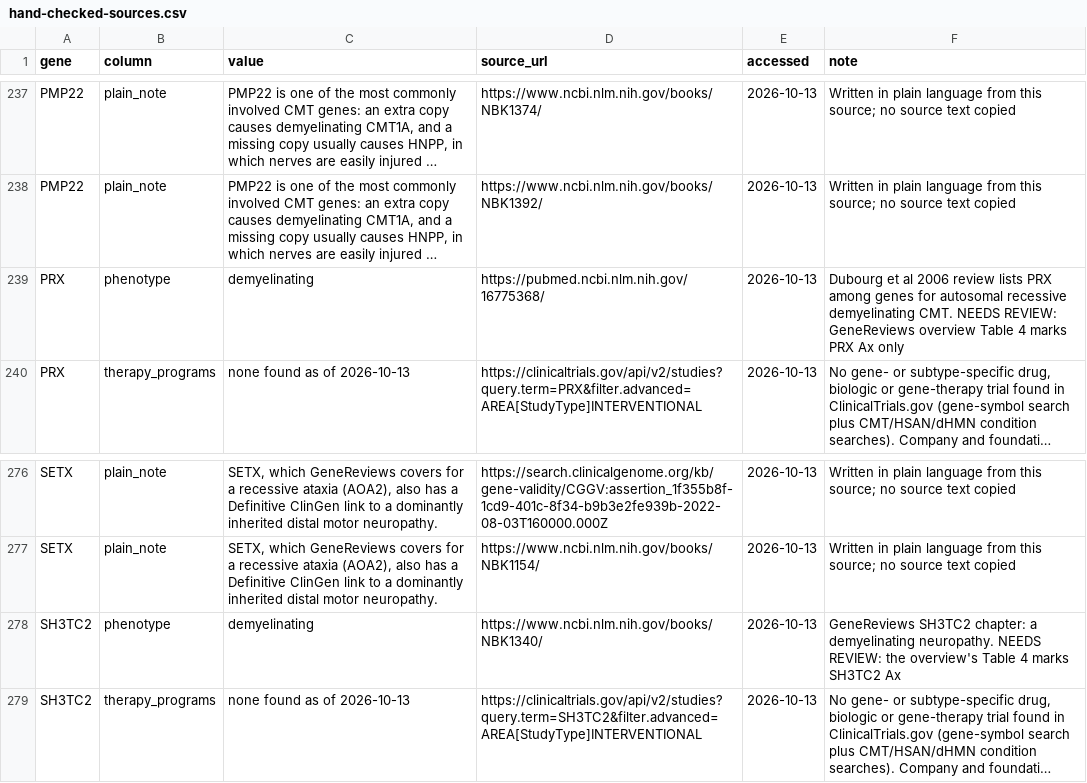
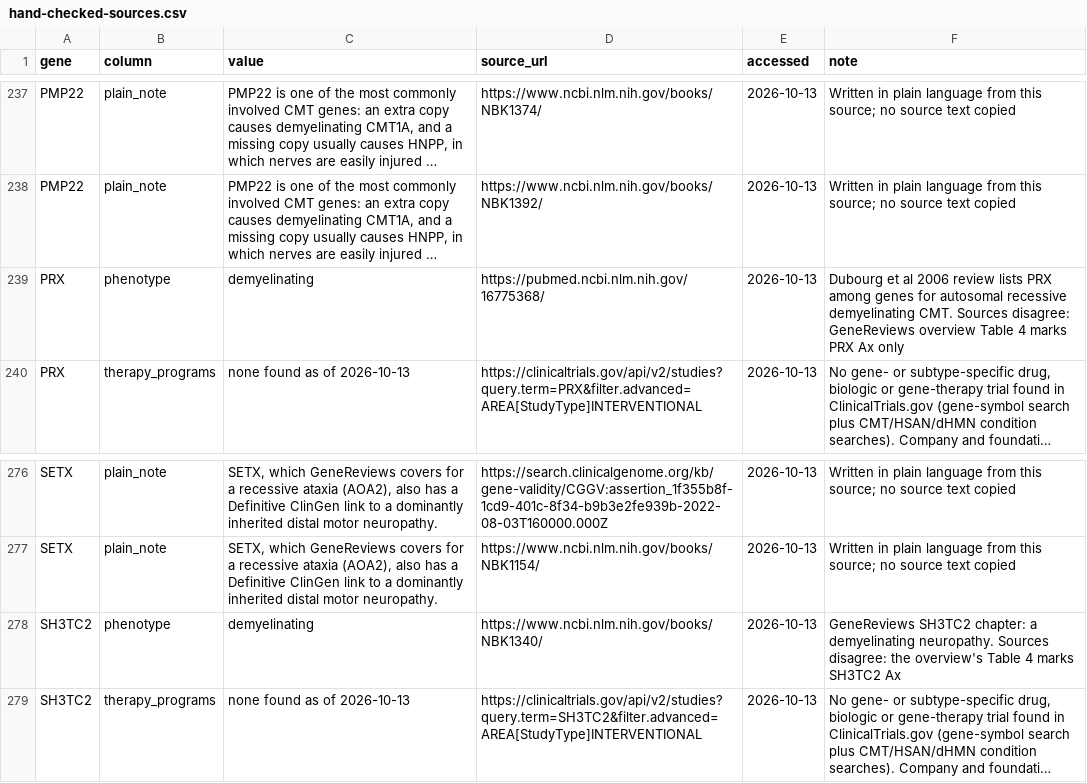
Before and after one commit to dknauss/cmt-gene-table, a CSV file: data/hand-checked-sources.csv, drawn as a sheet; only a part is shown, gaps mark what is left out; long unchanged cells end in …; the diff names each change by its address in the sheet, - before the commit and + after, or states it on an @@ line.

```diff
--- a/data/hand-checked-sources.csv
+++ b/data/hand-checked-sources.csv
-F239 (note): …demyelinating CMT. NEEDS REVIEW: GeneReviews overview…
+F239 (note): …demyelinating CMT. Sources disagree: GeneReviews overview…
-F278 (note): …demyelinating neuropathy. NEEDS REVIEW: the overview's…
+F278 (note): …demyelinating neuropathy. Sources disagree: the overview's…
```
Also changed, not shown: 2 other files.
